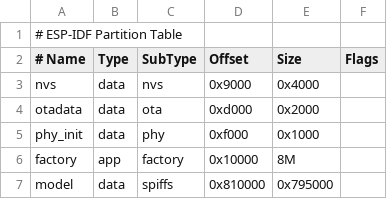
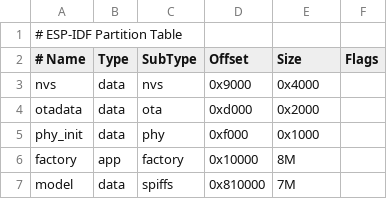
Before and after one commit to 54fire/xiaozhi, a CSV file: partitions.csv, drawn as a sheet.

```diff
--- a/partitions.csv
+++ b/partitions.csv
@@ -6,2 +6,2 @@ phy_init, data, phy,     0xf000,    0x1000,
 factory,  app,  factory, 0x10000,   8M,
-model,    data, spiffs,  0x810000,   0x795000
+model,    data, spiffs,  0x810000,   7M
```
Also changed, not shown: 2 other files.
